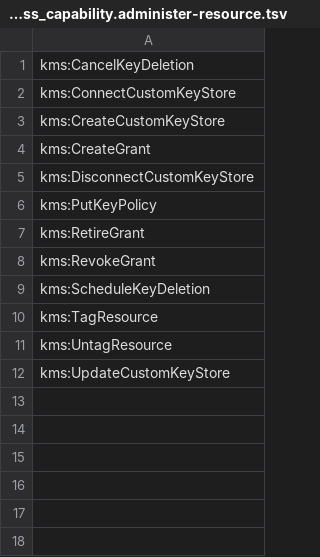
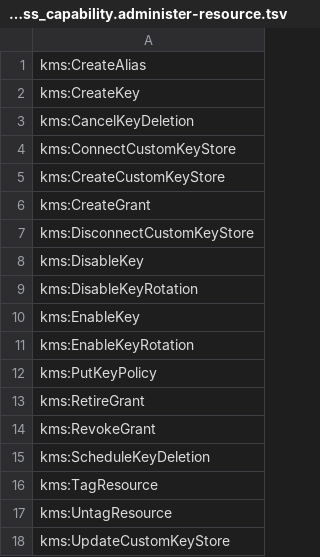
Before and after one commit to k9securityio/terraform-aws-kms-key, a TSV file: k9policy/k9-access_capability.administer-resource.tsv, drawn as a sheet.

Commit message:
Reclassify several API actions from write-data to administer-resource capability.

```diff
--- a/k9policy/k9-access_capability.administer-resource.tsv
+++ b/k9policy/k9-access_capability.administer-resource.tsv
@@ -1 +1,3 @@
+kms:CreateAlias
+kms:CreateKey
 kms:CancelKeyDeletion
@@ -5,2 +7,6 @@ kms:CreateGrant
 kms:DisconnectCustomKeyStore
+kms:DisableKey
+kms:DisableKeyRotation
+kms:EnableKey
+kms:EnableKeyRotation
 kms:PutKeyPolicy
```
Also changed, not shown: k9policy/k9-access_capability.write-data.tsv.
